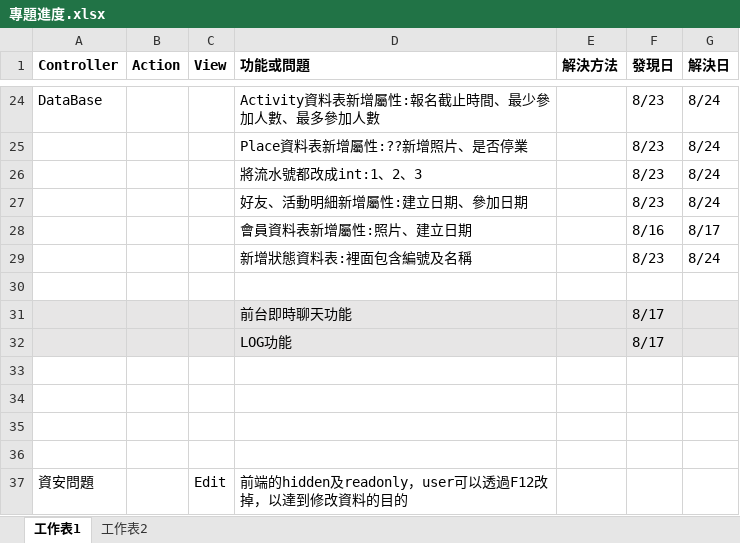
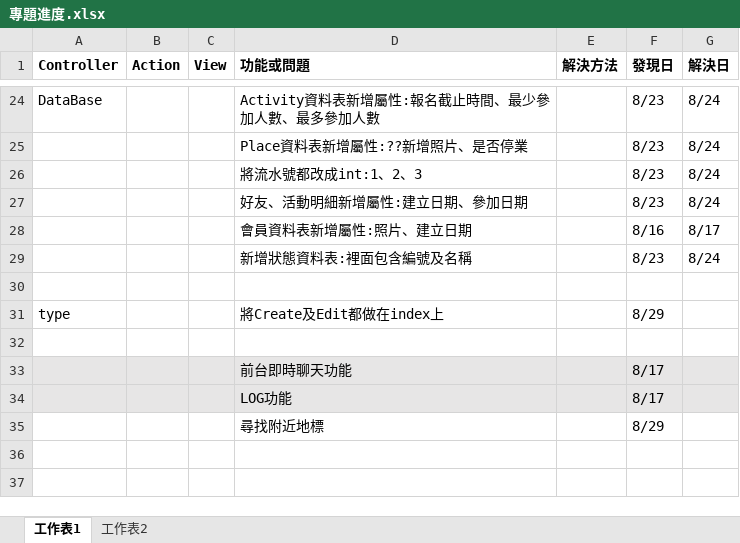
Before and after one commit to mini3575445/SchoolVM, an Excel workbook: 網站資訊系統/VS/專題進度.xlsx, sheet 工作表1, drawn as a sheet; only a part is shown, gaps mark what is left out; values as stored, in another font and other column widths than the file's, no borders; removed rows and columns are numbered as before the commit, all else as after; the diff names each change by its address in the sheet, - before the commit and + after, or states it on an @@ line.

```diff
--- a/網站資訊系統/VS/專題進度.xlsx (sheet 工作表1)
+++ b/網站資訊系統/VS/專題進度.xlsx (sheet 工作表1)
+row 31: type |  |  | 將Create及Edit都做在index上 |  | 8/29
+row 32: (empty)
-row 35: (empty)
+row 35:  |  |  | 尋找附近地標 |  | 8/29
-row 34: (empty)
-row 35: (empty)
-row 36: (empty)
-row 37: 資安問題 |  | Edit | 前端的hidden及readonly，user可以透過F12改掉，以達到修改資料的目的
```
Also changed, not shown: 12 other files.
